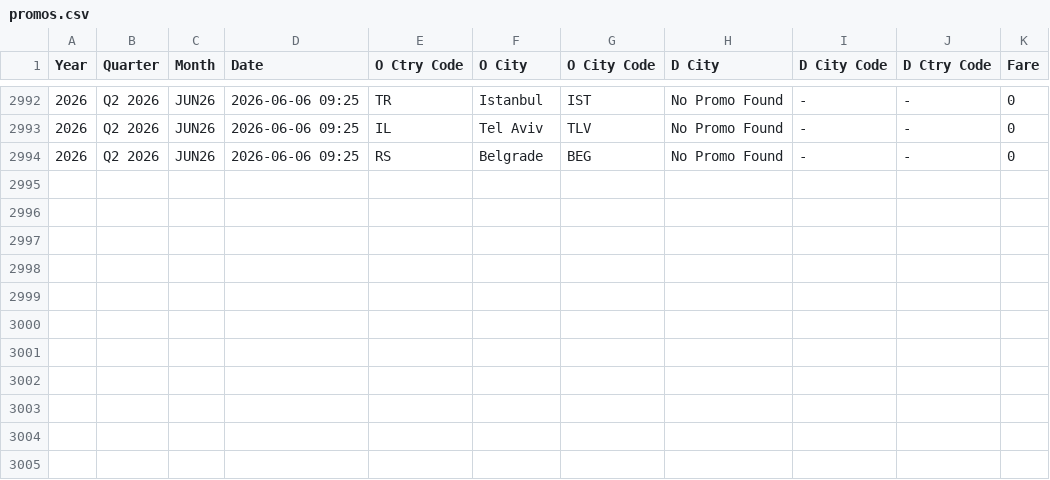
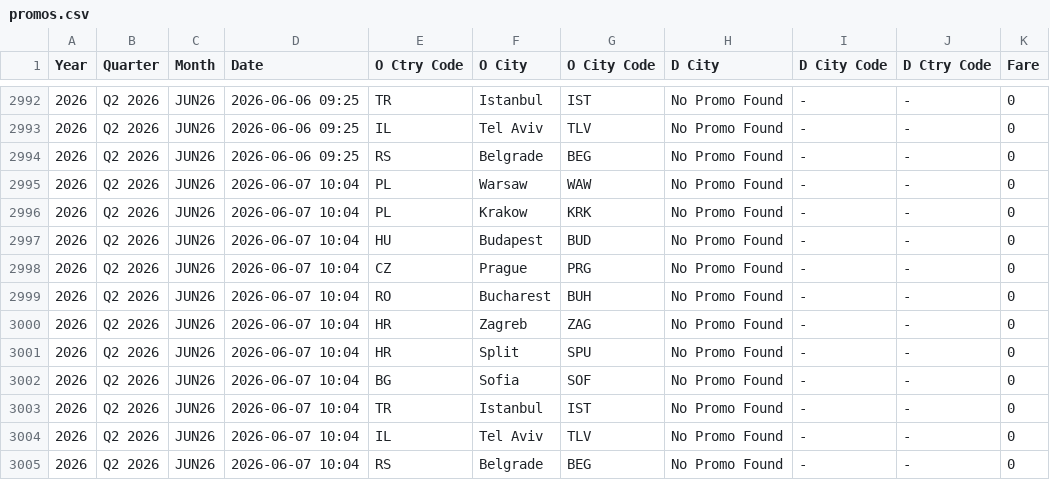
Before and after one commit to ZTADJ/SKT-PROMO, a CSV file: promos.csv, drawn as a sheet; only a part is shown, gaps mark what is left out; the diff names each change by its address in the sheet, - before the commit and + after, or states it on an @@ line.

```diff
--- a/promos.csv
+++ b/promos.csv
+row 2995: 2026 | Q2 2026 | JUN26 | 2026-06-07 10:04 | PL | Warsaw | WAW | No Promo Found | - | - | 0
+row 2996: 2026 | Q2 2026 | JUN26 | 2026-06-07 10:04 | PL | Krakow | KRK | No Promo Found | - | - | 0
+row 2997: 2026 | Q2 2026 | JUN26 | 2026-06-07 10:04 | HU | Budapest | BUD | No Promo Found | - | - | 0
+row 2998: 2026 | Q2 2026 | JUN26 | 2026-06-07 10:04 | CZ | Prague | PRG | No Promo Found | - | - | 0
+row 2999: 2026 | Q2 2026 | JUN26 | 2026-06-07 10:04 | RO | Bucharest | BUH | No Promo Found | - | - | 0
+row 3000: 2026 | Q2 2026 | JUN26 | 2026-06-07 10:04 | HR | Zagreb | ZAG | No Promo Found | - | - | 0
+row 3001: 2026 | Q2 2026 | JUN26 | 2026-06-07 10:04 | HR | Split | SPU | No Promo Found | - | - | 0
+row 3002: 2026 | Q2 2026 | JUN26 | 2026-06-07 10:04 | BG | Sofia | SOF | No Promo Found | - | - | 0
+row 3003: 2026 | Q2 2026 | JUN26 | 2026-06-07 10:04 | TR | Istanbul | IST | No Promo Found | - | - | 0
+row 3004: 2026 | Q2 2026 | JUN26 | 2026-06-07 10:04 | IL | Tel Aviv | TLV | No Promo Found | - | - | 0
+row 3005: 2026 | Q2 2026 | JUN26 | 2026-06-07 10:04 | RS | Belgrade | BEG | No Promo Found | - | - | 0
```
